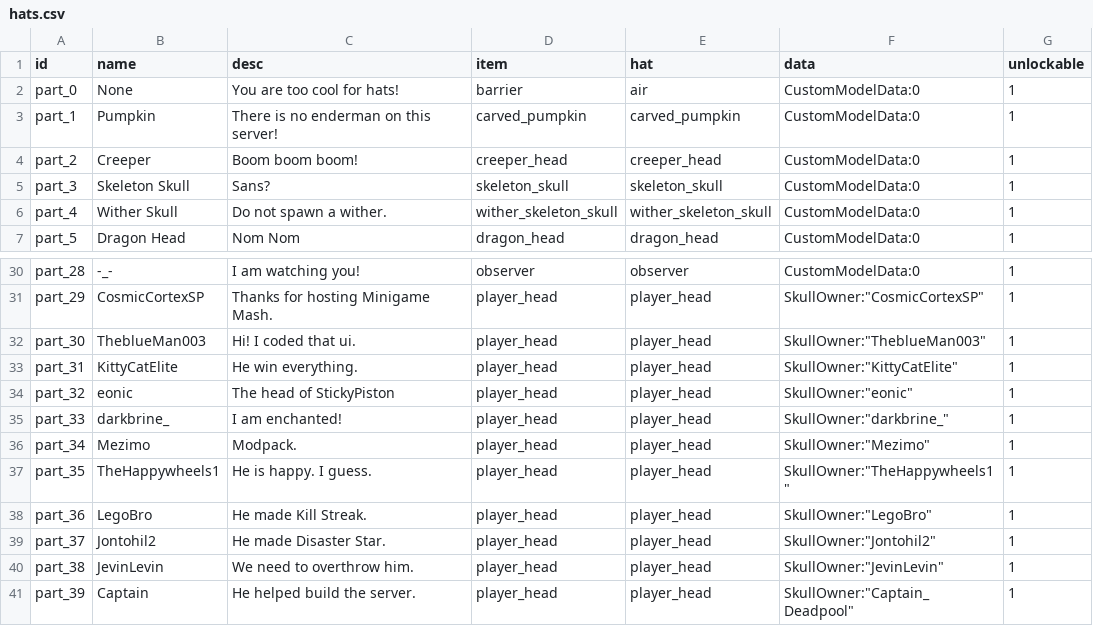
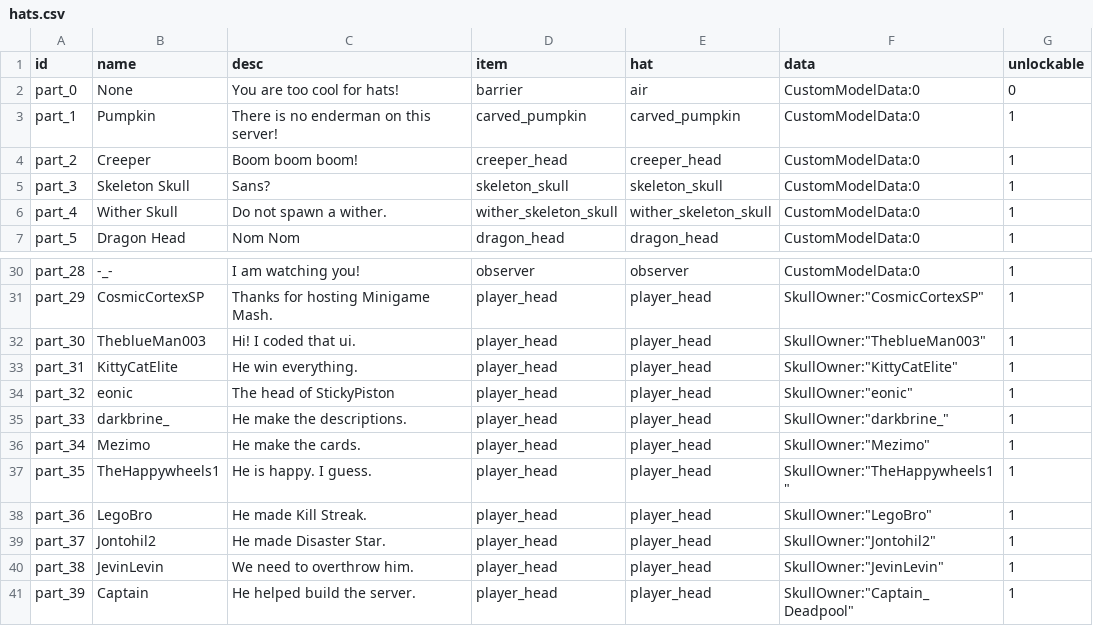
Before and after one commit to TheblueMan003/MGM_Enderchest, a CSV file: resources/hats.csv, drawn as a sheet; only a part is shown, gaps mark what is left out.

```diff
--- a/resources/hats.csv
+++ b/resources/hats.csv
@@ -1,3 +1,3 @@
 id;name;desc;item;hat;data;unlockable
-part_0;"None";"You are too cool for hats!";barrier;air;CustomModelData:0;1
+part_0;"None";"You are too cool for hats!";barrier;air;CustomModelData:0;0
 part_1;"Pumpkin";"There is no enderman on this server!";carved_pumpkin;carved_pumpkin;CustomModelData:0;1
@@ -34,4 +34,4 @@ part_31;"KittyCatElite";"He win everything.";player_head;player_head;SkullOwner:
 part_32;"eonic";"The head of StickyPiston";player_head;player_head;SkullOwner:"eonic";1
-part_33;"darkbrine_";"I am enchanted!";player_head;player_head;SkullOwner:"darkbrine_";1
-part_34;"Mezimo";"Modpack.";player_head;player_head;SkullOwner:"Mezimo";1
+part_33;"darkbrine_";"He make the descriptions.";player_head;player_head;SkullOwner:"darkbrine_";1
+part_34;"Mezimo";"He make the cards.";player_head;player_head;SkullOwner:"Mezimo";1
 part_35;"TheHappywheels1";"He is happy. I guess.";player_head;player_head;SkullOwner:"TheHappywheels1";1
```
Also changed, not shown: resources/particules.csv, 2 other files.
